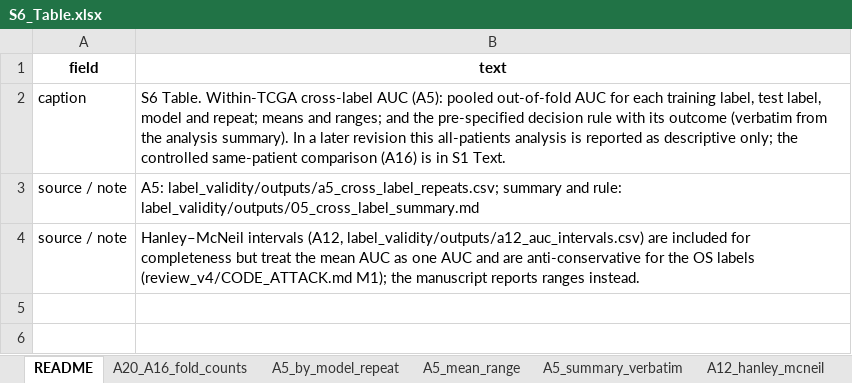
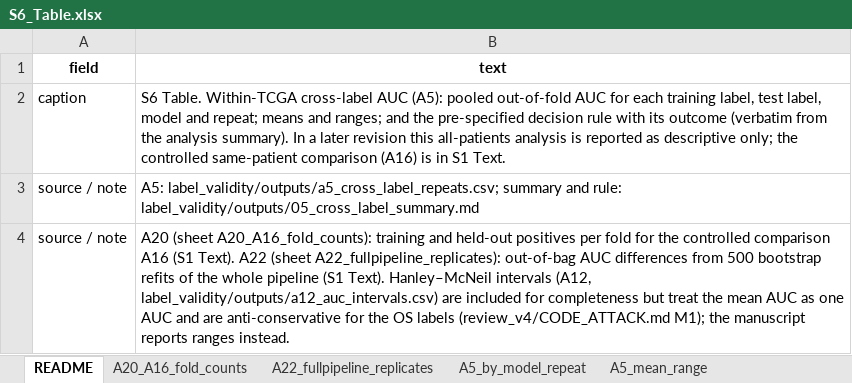
Before and after one commit to AaronC-bioinfo/ovarian-cancer-platinum-response, an Excel workbook: manuscript_v5/SI/S6_Table.xlsx, sheet README, drawn as a sheet; values as stored, in another font and other column widths than the file's, no borders; the diff names each change by its address in the sheet, - before the commit and + after, or states it on an @@ line.

Commit message:
A21 event-type sensitivity; A22 full-pipeline bootstrap; Fig 3B; SI, README

```diff
--- a/manuscript_v5/SI/S6_Table.xlsx (sheet README)
+++ b/manuscript_v5/SI/S6_Table.xlsx (sheet README)
+sheet tab: A22_fullpipeline_replicates
-B4 (text): Hanley–McNeil intervals…
+B4 (text): A20 (sheet A20_A16_fold_counts): training and held-out positives per fold for the controlled comparison A16 (S1 Text). A22 (sheet A22_fullpipeline_replicates): out-of-bag AUC differences from 500 bootstrap refits of the whole pipeline (S1 Text). Hanley–McNeil intervals…
```
Also changed, not shown: manuscript_v5/SI/S10_Table.xlsx, manuscript_v5/SI/S11_Table.xlsx, 37 other files.
